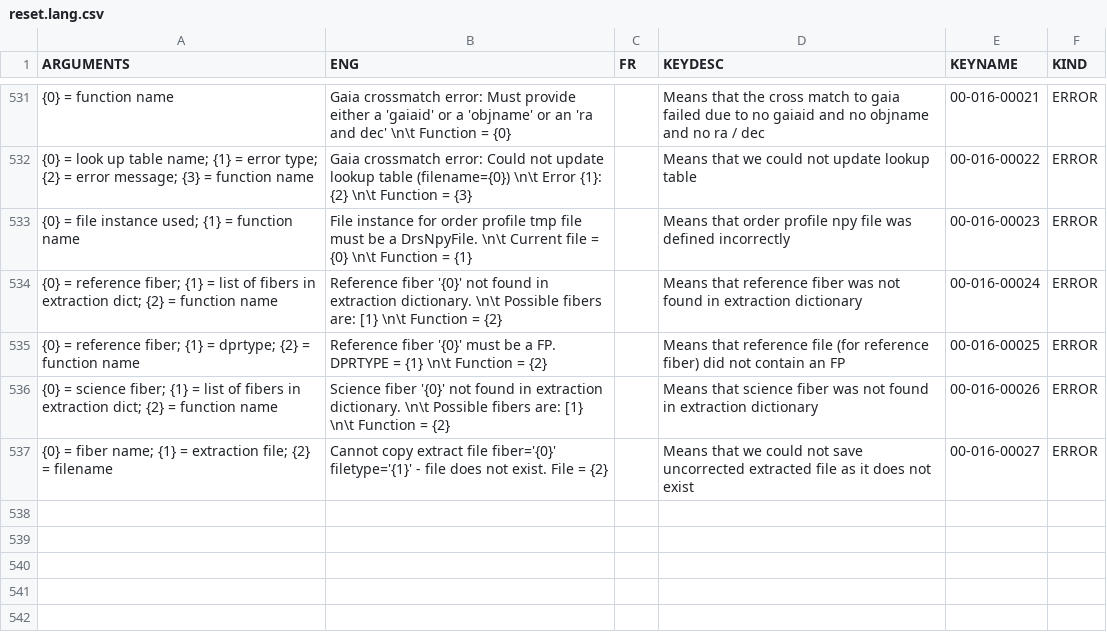
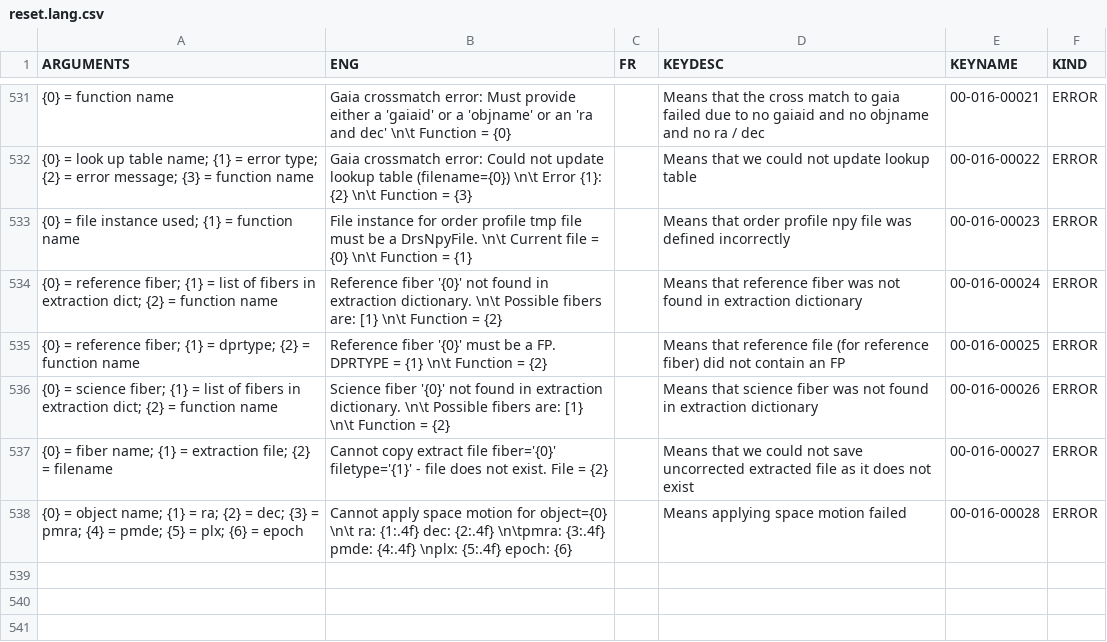
Before and after one commit to njcuk9999/apero-drs, a CSV file: apero/lang/databases/reset.lang.csv, drawn as a sheet; only a part is shown, gaps mark what is left out; the shorter side is filled out with more unchanged rows; the diff names each change by its address in the sheet, - before the commit and + after, or states it on an @@ line.

Commit message:
update language database

```diff
--- a/apero/lang/databases/reset.lang.csv
+++ b/apero/lang/databases/reset.lang.csv
-row 538: (empty)
+row 538: {0} = object name; {1} = ra; {2} = dec; {3} = pmra; {4} = pmde; {5} = plx; {6} = epoch | Cannot apply space motion for object={0} \n\t ra: {1:.4f} dec: {2:.4f} \n\tpmra: {3:.4f} pmde: {4:.4f} \nplx: {5:.4f} epoch: {6} |  | Means applying space motion failed | 00-016-00028 | ERROR
```
Also changed, not shown: 2 other files.
